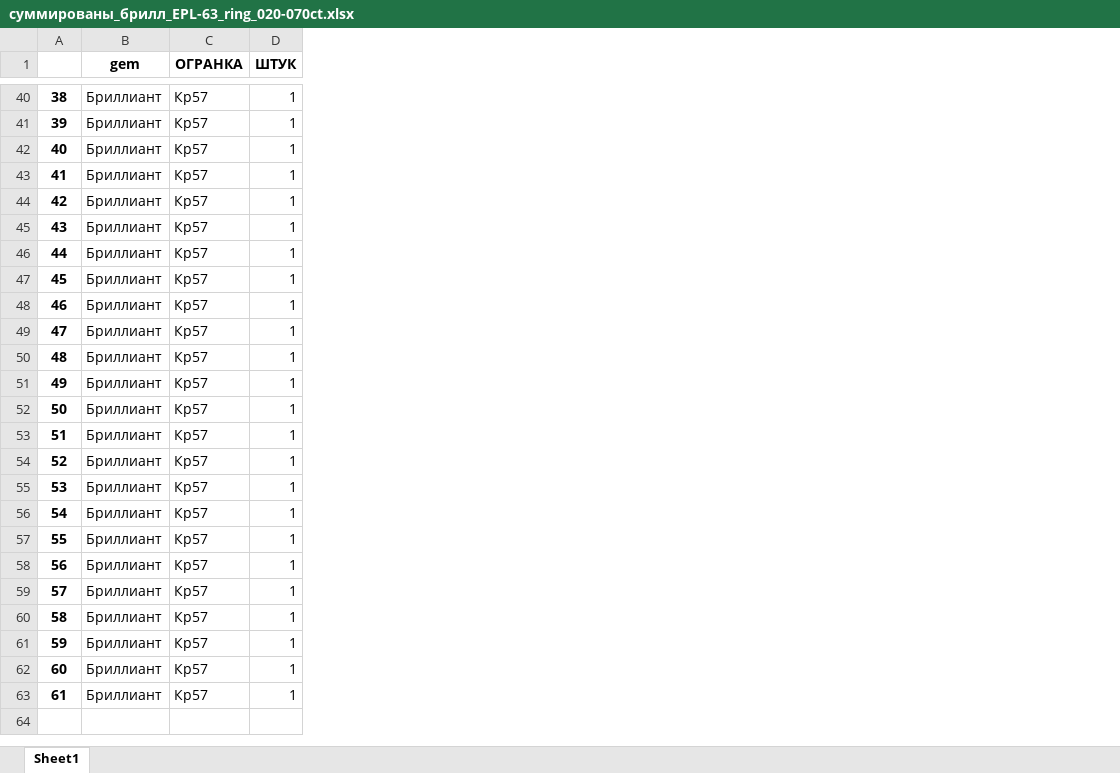
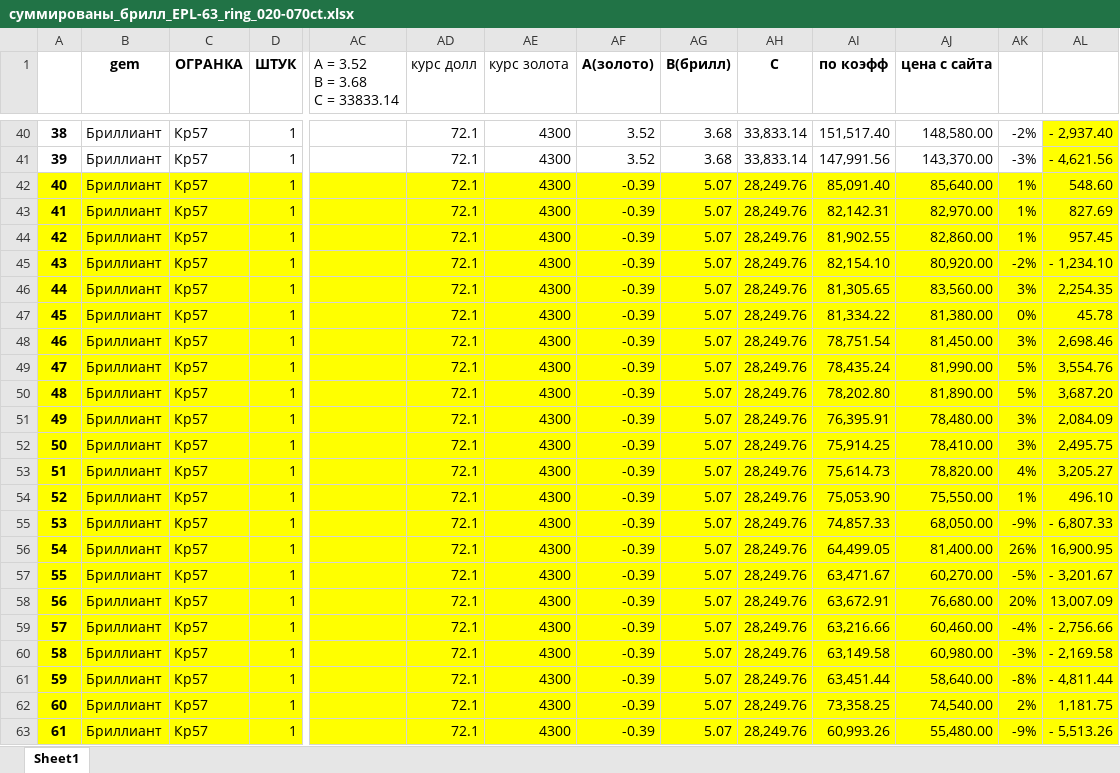
Before and after one commit to KeskilV/Parsing_NKO, an Excel workbook: jewels/EPL06-06-22/суммированы_брилл_EPL-63_ring_020-070ct.xlsx, sheet Sheet1, drawn as a sheet; only a part is shown, gaps mark what is left out; values as stored, in another font and other column widths than the file's, no borders; the diff covers the shown part only; the diff names each change by its address in the sheet, - before the commit and + after, or states it on an @@ line.

```diff
--- a/jewels/EPL06-06-22/суммированы_брилл_EPL-63_ring_020-070ct.xlsx (sheet Sheet1)
+++ b/jewels/EPL06-06-22/суммированы_брилл_EPL-63_ring_020-070ct.xlsx (sheet Sheet1)
+column AC (A = 3.52 B = 3.68 C = 33833.14), empty
+column AD (курс долл), rows 40-63: all 72.1
+column AE (курс золота), rows 40-63: all 4300
+column AF (А(золото)), rows 40-63: 3.52 | 3.52 | -0.39 | -0.39 | -0.39 | -0.39 | -0.39 | -0.39 | -0.39 | -0.39 | -0.39 | -0.39 | -0.39 | -0.39 | -0.39 | -0.39 | -0.39 | -0.39 | -0.39 | -0.39 | -0.39 | -0.39 | -0.39 | -0.39
+column AG (В(брилл)), rows 40-63: 3.68 | 3.68 | 5.07 | 5.07 | 5.07 | 5.07 | 5.07 | 5.07 | 5.07 | 5.07 | 5.07 | 5.07 | 5.07 | 5.07 | 5.07 | 5.07 | 5.07 | 5.07 | 5.07 | 5.07 | 5.07 | 5.07 | 5.07 | 5.07
+column AH (С), rows 40-63: 33,833.14 | 33,833.14 | 28,249.76 | 28,249.76 | 28,249.76 | 28,249.76 | 28,249.76 | 28,249.76 | 28,249.76 | 28,249.76 | 28,249.76 | 28,249.76 | 28,249.76 | 28,249.76 | 28,249.76 | 28,249.76 | 28,249.76 | 28,249.76 | 28,249.76 | 28,249.76 | 28,249.76 | 28,249.76 | 28,249.76 | 28,249.76
+column AI (по коэфф), rows 40-63: 151,517.40 | 147,991.56 | 85,091.40 | 82,142.31 | 81,902.55 | 82,154.10 | 81,305.65 | 81,334.22 | 78,751.54 | 78,435.24 | 78,202.80 | 76,395.91 | 75,914.25 | 75,614.73 | 75,053.90 | 74,857.33 | 64,499.05 | 63,471.67 | 63,672.91 | 63,216.66 | 63,149.58 | 63,451.44 | 73,358.25 | 60,993.26
+column AJ (цена с сайта), rows 40-63: 148,580.00 | 143,370.00 | 85,640.00 | 82,970.00 | 82,860.00 | 80,920.00 | 83,560.00 | 81,380.00 | 81,450.00 | 81,990.00 | 81,890.00 | 78,480.00 | 78,410.00 | 78,820.00 | 75,550.00 | 68,050.00 | 81,400.00 | 60,270.00 | 76,680.00 | 60,460.00 | 60,980.00 | 58,640.00 | 74,540.00 | 55,480.00
+column AK, rows 40-63: -2% | -3% | 1% | 1% | 1% | -2% | 3% | 0% | 3% | 5% | 5% | 3% | 3% | 4% | 1% | -9% | 26% | -5% | 20% | -4% | -3% | -8% | 2% | -9%
+column AL, rows 40-63: - 2,937.40 | - 4,621.56 | 548.60 | 827.69 | 957.45 | - 1,234.10 | 2,254.35 | 45.78 | 2,698.46 | 3,554.76 | 3,687.20 | 2,084.09 | 2,495.75 | 3,205.27 | 496.10 | - 6,807.33 | 16,900.95 | - 3,201.67 | 13,007.09 | - 2,756.66 | - 2,169.58 | - 4,811.44 | 1,181.75 | - 5,513.26
-A42:D63 fill: none
+A42:D63 fill: #FFFF00
```
Also changed, not shown: cell formats elsewhere in this sheet, 1 other file.
